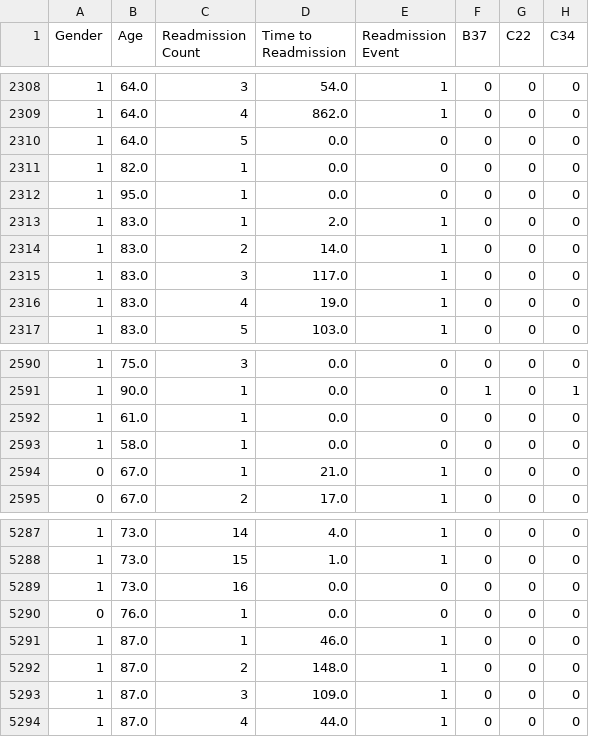
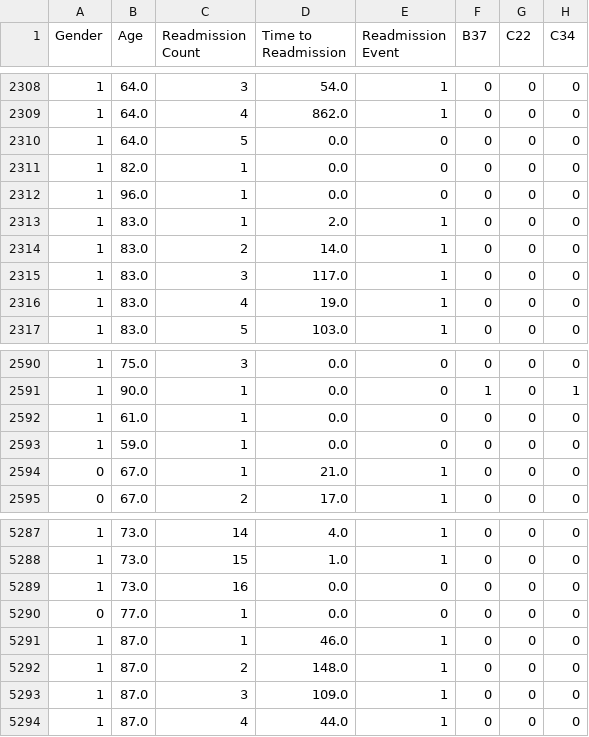
Before and after one commit to feliciajow/copd_capstone, a CSV file: src/backend/output/read_processed_data.csv, drawn as a sheet; only a part is shown, gaps mark what is left out; the diff covers the shown part only; the diff names each change by its address in the sheet, - before the commit and + after, or states it on an @@ line.

```diff
--- a/src/backend/output/read_processed_data.csv
+++ b/src/backend/output/read_processed_data.csv
-B2312 (Age): 95.0
+B2312 (Age): 96.0
-B2593 (Age): 58.0
+B2593 (Age): 59.0
-B5290 (Age): 76.0
+B5290 (Age): 77.0
```
Also changed, not shown: 19 edited cells elsewhere in this file, src/backend/output/extracted_files/death_processed_data.csv, 14 other files.
